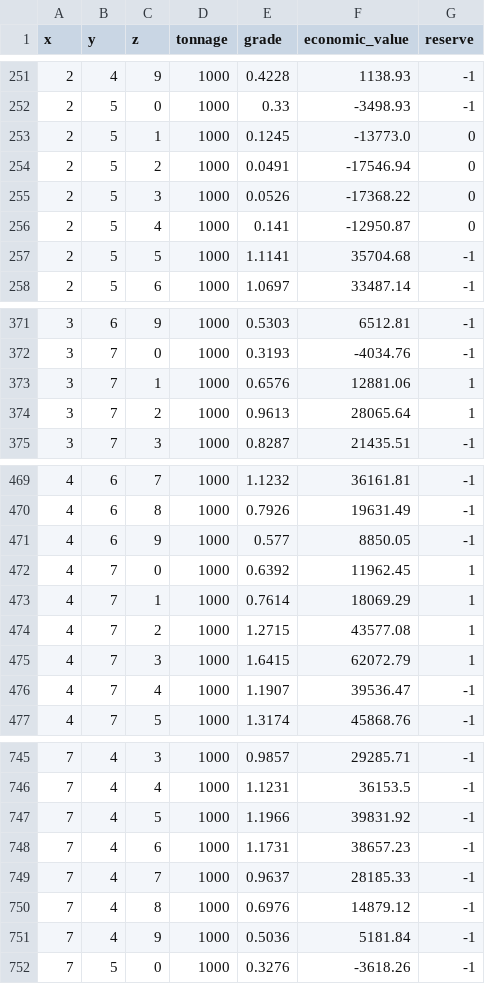
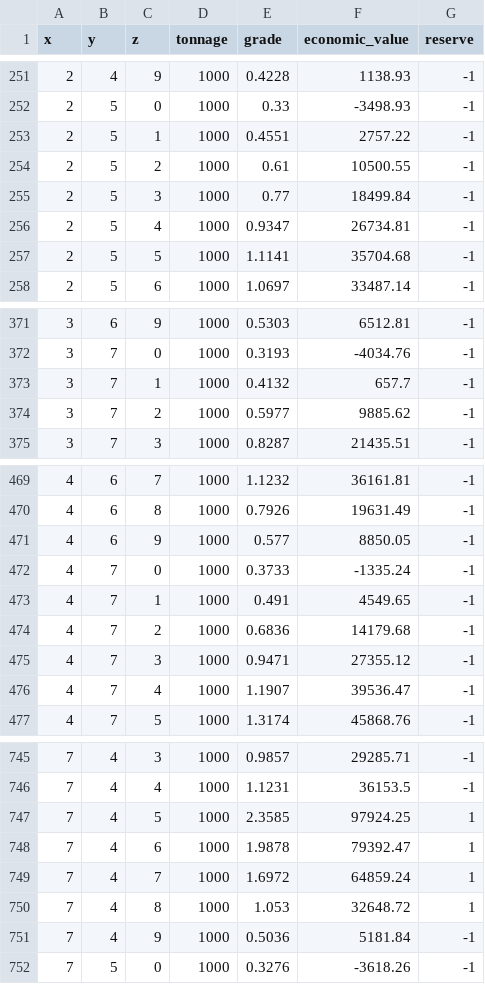
Before and after one commit to rpakdel/bz-basic, a CSV file: data/block_model_10_10_10.csv, drawn as a sheet; only a part is shown, gaps mark what is left out; the diff covers the shown part only.

Commit message:
First seemingly working version
- Removed the Jupyter notebook `Run_Demo.ipynb` and replaced it with a Streamlit application `streamlit_app.py` for interactive optimization.
- Added `bz_algorithm_logic.py` to encapsulate the BZ scheduling logic and block representation.
- Introduced `deposit_utils.py` for generating synthetic 2D block models.
- Created `main.py` for headless execution of the BZ algorithm and result visualization.
- Added `agents.md` for documentation on the BZ algorithm agent and its parameters.
- Included requirements file `requirements.txt` for necessary dependencies.
- Generated output image `bz_result.png` for visualization of results.
- Updated the code structure for better modularity and maintainability.

```diff
--- a/data/block_model_10_10_10.csv
+++ b/data/block_model_10_10_10.csv
@@ -252,6 +252,6 @@ x,y,z,tonnage,grade,economic_value,reserve
 2,5,0,1000,0.33,-3498.93,-1
-2,5,1,1000,0.1245,-13773.0,0
-2,5,2,1000,0.0491,-17546.94,0
-2,5,3,1000,0.0526,-17368.22,0
-2,5,4,1000,0.141,-12950.87,0
+2,5,1,1000,0.4551,2757.22,-1
+2,5,2,1000,0.61,10500.55,-1
+2,5,3,1000,0.77,18499.84,-1
+2,5,4,1000,0.9347,26734.81,-1
 2,5,5,1000,1.1141,35704.68,-1
@@ -372,4 +372,4 @@ x,y,z,tonnage,grade,economic_value,reserve
 3,7,0,1000,0.3193,-4034.76,-1
-3,7,1,1000,0.6576,12881.06,1
-3,7,2,1000,0.9613,28065.64,1
+3,7,1,1000,0.4132,657.7,-1
+3,7,2,1000,0.5977,9885.62,-1
 3,7,3,1000,0.8287,21435.51,-1
@@ -471,6 +471,6 @@ x,y,z,tonnage,grade,economic_value,reserve
 4,6,9,1000,0.577,8850.05,-1
-4,7,0,1000,0.6392,11962.45,1
-4,7,1,1000,0.7614,18069.29,1
-4,7,2,1000,1.2715,43577.08,1
-4,7,3,1000,1.6415,62072.79,1
+4,7,0,1000,0.3733,-1335.24,-1
+4,7,1,1000,0.491,4549.65,-1
+4,7,2,1000,0.6836,14179.68,-1
+4,7,3,1000,0.9471,27355.12,-1
 4,7,4,1000,1.1907,39536.47,-1
@@ -746,6 +746,6 @@ x,y,z,tonnage,grade,economic_value,reserve
 7,4,4,1000,1.1231,36153.5,-1
-7,4,5,1000,1.1966,39831.92,-1
-7,4,6,1000,1.1731,38657.23,-1
-7,4,7,1000,0.9637,28185.33,-1
-7,4,8,1000,0.6976,14879.12,-1
+7,4,5,1000,2.3585,97924.25,1
+7,4,6,1000,1.9878,79392.47,1
+7,4,7,1000,1.6972,64859.24,1
+7,4,8,1000,1.053,32648.72,1
 7,4,9,1000,0.5036,5181.84,-1
```
Also changed, not shown: 150 edited cells elsewhere in this file, 10 other files.
